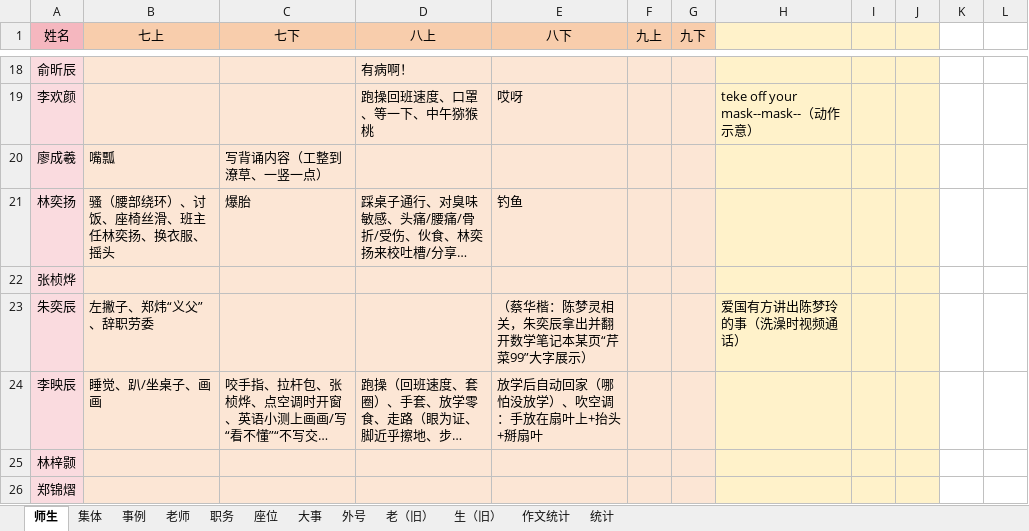
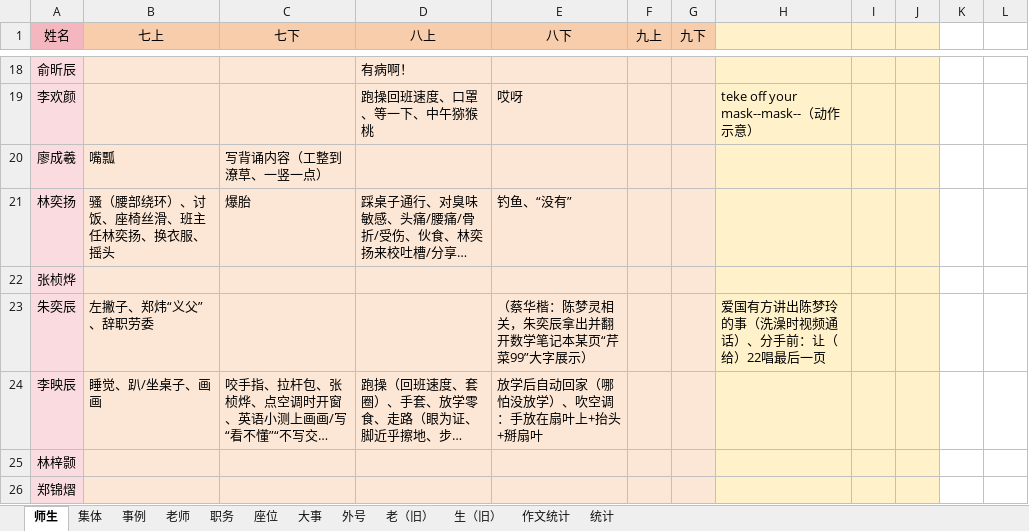
Before and after one commit to dsywy1698/dsywy1698.github.io, an Excel workbook: c/materials.xlsx, sheet 师生, drawn as a sheet; only a part is shown, gaps mark what is left out; long unchanged cells end in …; values as stored, in another font and other column widths than the file's, no borders; conditional formats not drawn; the diff names each change by its address in the sheet, - before the commit and + after, or states it on an @@ line.

```diff
--- a/c/materials.xlsx (sheet 师生)
+++ b/c/materials.xlsx (sheet 师生)
-E21 (八下): 钓鱼
+E21 (八下): 钓鱼、“没有”
-H23: 爱国有方讲出陈梦玲的事（洗澡时视频通话）
+H23: 爱国有方讲出陈梦玲的事（洗澡时视频通话）、分手前：让（给）22唱最后一页
```
Also changed, not shown: 4 other files.
